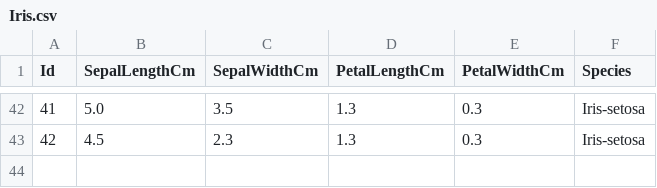
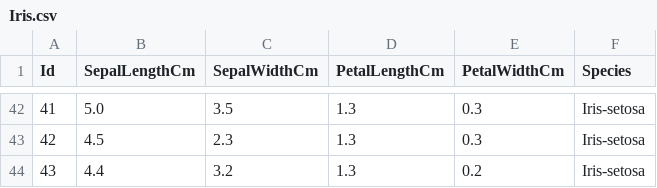
Before and after one commit to aash-gates/TSF-GRIP-Data-and-Analytics-Task-6, a CSV file: Iris.csv, drawn as a sheet; only a part is shown, gaps mark what is left out.

Commit message:
Update Iris.csv

```diff
--- a/Iris.csv
+++ b/Iris.csv
@@ -43 +43,2 @@ Id,SepalLengthCm,SepalWidthCm,PetalLengthCm,PetalWidthCm,Species
 42,4.5,2.3,1.3,0.3,Iris-setosa
+43,4.4,3.2,1.3,0.2,Iris-setosa
```
